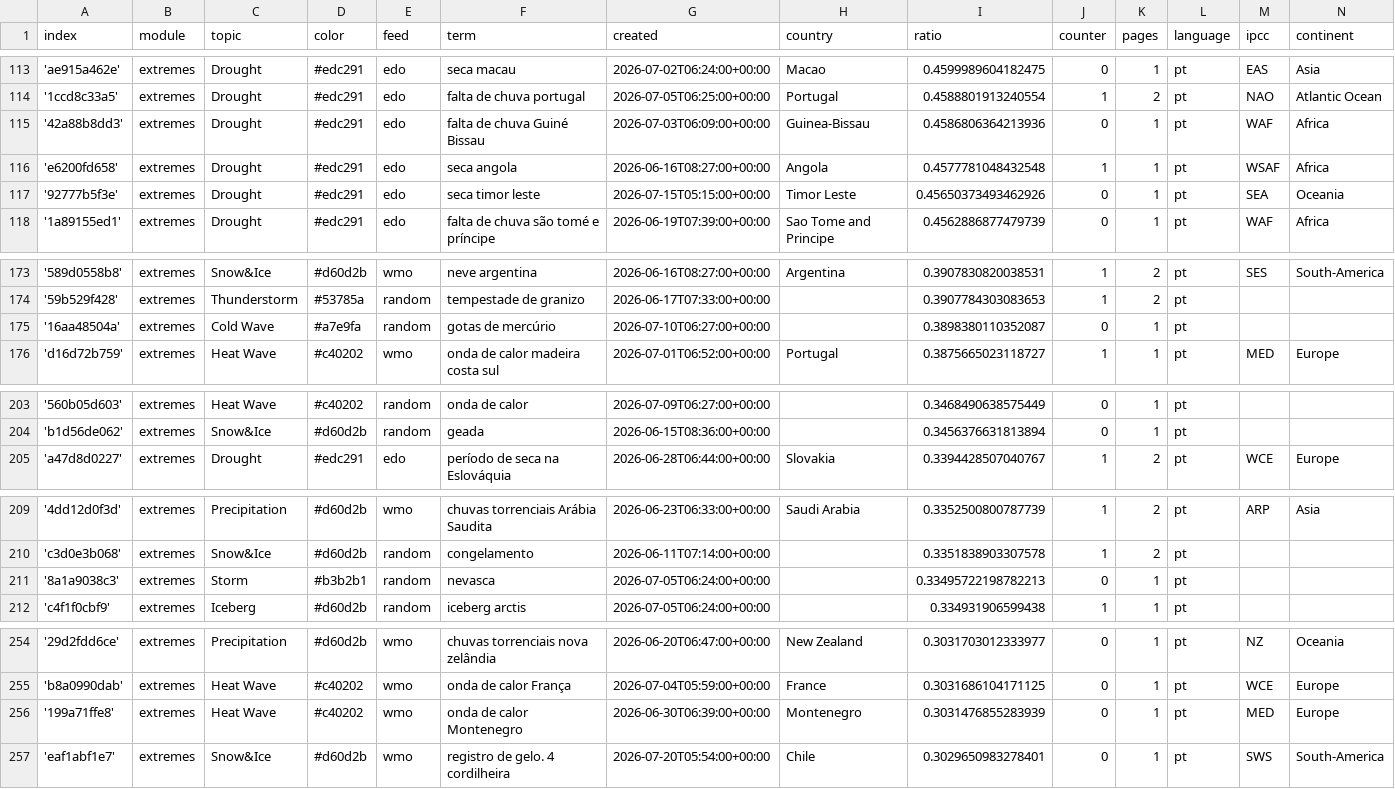
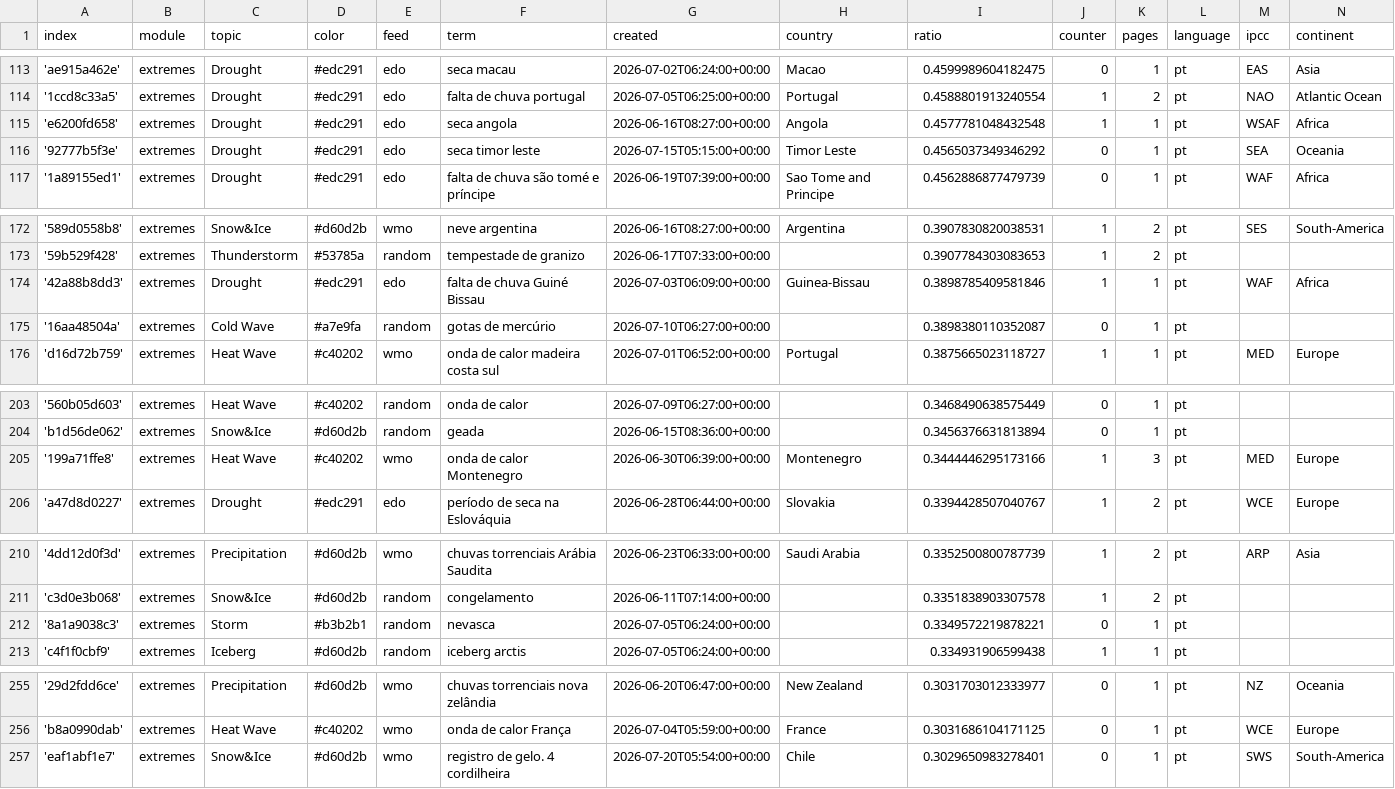
Before and after one commit to jens-news/portoExtremes, a CSV file: terms.csv, drawn as a sheet; only a part is shown, gaps mark what is left out; the diff covers the shown part only.

```diff
--- a/terms.csv
+++ b/terms.csv
@@ -114,5 +114,4 @@ index,module,topic,color,feed,term,created,country,ratio,counter,pages,language,
 '1ccd8c33a5',extremes,Drought,#edc291,edo,falta de chuva portugal,2026-07-05T06:25:00+00:00,Portugal,0.4588801913240554,1,2,pt,NAO,Atlantic Ocean
-'42a88b8dd3',extremes,Drought,#edc291,edo,falta de chuva Guiné Bissau,2026-07-03T06:09:00+00:00,Guinea-Bissau,0.4586806364213936,0,1,pt,WAF,Africa
 'e6200fd658',extremes,Drought,#edc291,edo,seca angola,2026-06-16T08:27:00+00:00,Angola,0.4577781048432548,1,1,pt,WSAF,Africa
-'92777b5f3e',extremes,Drought,#edc291,edo,seca timor leste,2026-07-15T05:15:00+00:00,Timor Leste,0.45650373493462926,0,1,pt,SEA,Oceania
+'92777b5f3e',extremes,Drought,#edc291,edo,seca timor leste,2026-07-15T05:15:00+00:00,Timor Leste,0.4565037349346292,0,1,pt,SEA,Oceania
 '1a89155ed1',extremes,Drought,#edc291,edo,falta de chuva são tomé e príncipe,2026-06-19T07:39:00+00:00,Sao Tome and Principe,0.4562886877479739,0,1,pt,WAF,Africa
@@ -174,2 +173,3 @@ index,module,topic,color,feed,term,created,country,ratio,counter,pages,language,
 '59b529f428',extremes,Thunderstorm,#53785a,random,tempestade de granizo,2026-06-17T07:33:00+00:00,,0.3907784303083653,1,2,pt,,
+'42a88b8dd3',extremes,Drought,#edc291,edo,falta de chuva Guiné Bissau,2026-07-03T06:09:00+00:00,Guinea-Bissau,0.3898785409581846,1,1,pt,WAF,Africa
 '16aa48504a',extremes,Cold Wave,#a7e9fa,random,gotas de mercúrio,2026-07-10T06:27:00+00:00,,0.3898380110352087,0,1,pt,,
@@ -204,2 +204,3 @@ index,module,topic,color,feed,term,created,country,ratio,counter,pages,language,
 'b1d56de062',extremes,Snow&Ice,#d60d2b,random,geada,2026-06-15T08:36:00+00:00,,0.3456376631813894,0,1,pt,,
+'199a71ffe8',extremes,Heat Wave,#c40202,wmo,onda de calor Montenegro,2026-06-30T06:39:00+00:00,Montenegro,0.3444446295173166,1,3,pt,MED,Europe
 'a47d8d0227',extremes,Drought,#edc291,edo,período de seca na Eslováquia,2026-06-28T06:44:00+00:00,Slovakia,0.3394428507040767,1,2,pt,WCE,Europe
@@ -210,3 +211,3 @@ index,module,topic,color,feed,term,created,country,ratio,counter,pages,language,
 'c3d0e3b068',extremes,Snow&Ice,#d60d2b,random,congelamento,2026-06-11T07:14:00+00:00,,0.3351838903307578,1,2,pt,,
-'8a1a9038c3',extremes,Storm,#b3b2b1,random,nevasca,2026-07-05T06:24:00+00:00,,0.33495722198782213,0,1,pt,,
+'8a1a9038c3',extremes,Storm,#b3b2b1,random,nevasca,2026-07-05T06:24:00+00:00,,0.3349572219878221,0,1,pt,,
 'c4f1f0cbf9',extremes,Iceberg,#d60d2b,random,iceberg arctis,2026-07-05T06:24:00+00:00,,0.334931906599438,1,1,pt,,
@@ -255,3 +256,2 @@ index,module,topic,color,feed,term,created,country,ratio,counter,pages,language,
 'b8a0990dab',extremes,Heat Wave,#c40202,wmo,onda de calor França,2026-07-04T05:59:00+00:00,France,0.3031686104171125,0,1,pt,WCE,Europe
-'199a71ffe8',extremes,Heat Wave,#c40202,wmo,onda de calor Montenegro,2026-06-30T06:39:00+00:00,Montenegro,0.3031476855283939,0,1,pt,MED,Europe
 'eaf1abf1e7',extremes,Snow&Ice,#d60d2b,wmo,registro de gelo. 4 cordilheira,2026-07-20T05:54:00+00:00,Chile,0.3029650983278401,0,1,pt,SWS,South-America
```
Also changed, not shown: 1 edited cell elsewhere in this file, cxsv/news_2026_06.csv, cxsv/news_2026_07.csv.
